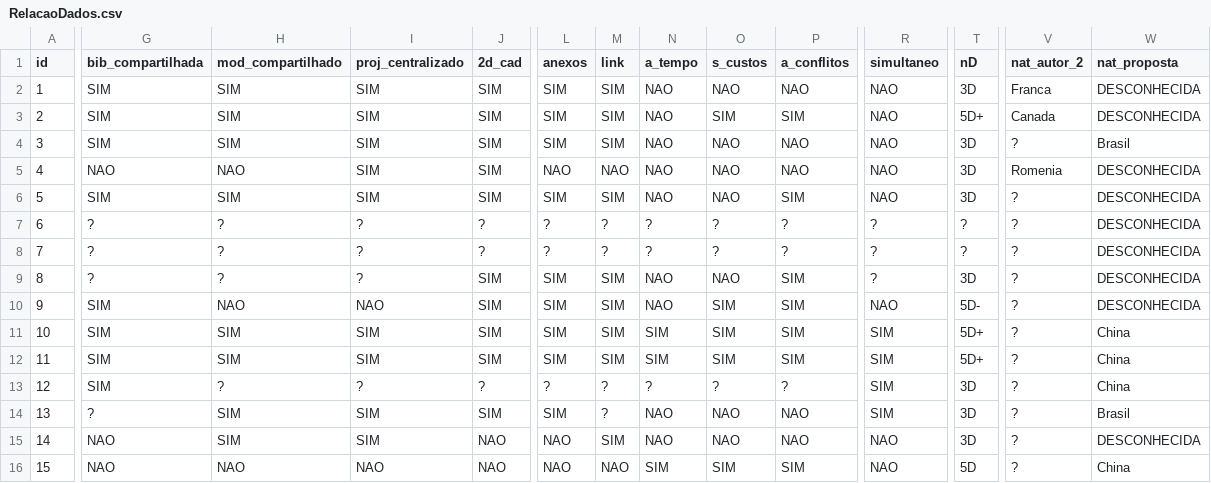
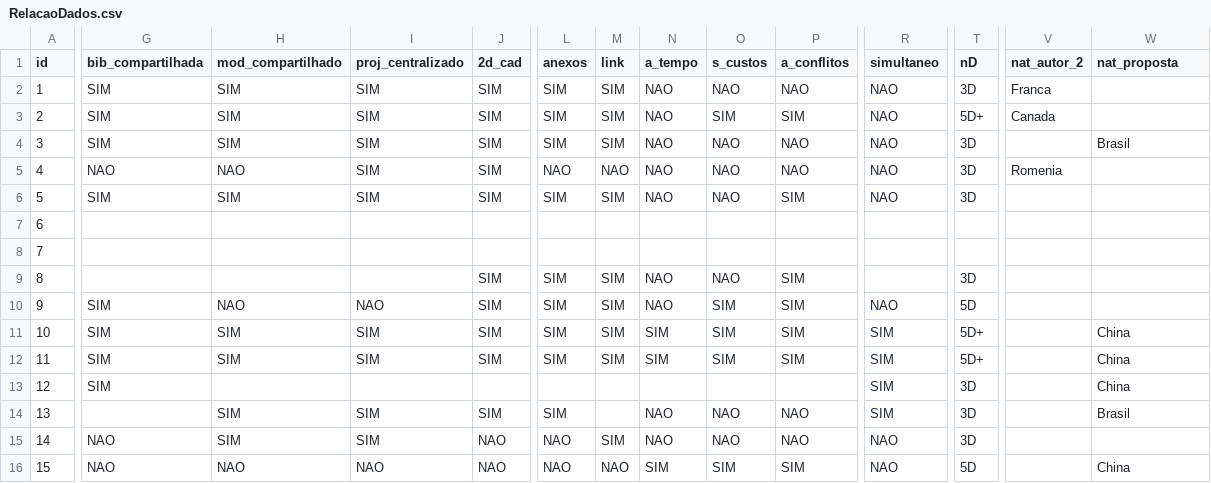
Before and after one commit to LordKrampus/BIMSetorEletrico_DataBase, a CSV file: RelacaoDados.csv, drawn as a sheet; only a part is shown, gaps mark what is left out; the diff covers the shown part only; the diff names each change by its address in the sheet, - before the commit and + after, or states it on an @@ line.

Commit message:
Update RelacaoDados.csv
new

```diff
--- a/RelacaoDados.csv
+++ b/RelacaoDados.csv
-W2:W3 (nat_proposta): DESCONHECIDA
+W2:W3 (nat_proposta): (empty)
-V4 (nat_autor_2): ?
+V4 (nat_autor_2): (empty)
-W5:W10 (nat_proposta): DESCONHECIDA
+W5:W10 (nat_proposta): (empty)
-V6:V16 (nat_autor_2): ?
+V6:V16 (nat_autor_2): (empty)
-G7:G9 (bib_compartilhada): ?
+G7:G9 (bib_compartilhada): (empty)
-H7:H9 (mod_compartilhado): ?
+H7:H9 (mod_compartilhado): (empty)
-I7:I9 (proj_centralizado): ?
+I7:I9 (proj_centralizado): (empty)
-J7:J8 (2d_cad): ?
+J7:J8 (2d_cad): (empty)
-L7:L8 (anexos): ?
+L7:L8 (anexos): (empty)
-M7:M8 (link): ?
+M7:M8 (link): (empty)
-N7:N8 (a_tempo): ?
+N7:N8 (a_tempo): (empty)
-O7:O8 (s_custos): ?
+O7:O8 (s_custos): (empty)
-P7:P8 (a_conflitos): ?
+P7:P8 (a_conflitos): (empty)
-R7:R9 (simultaneo): ?
+R7:R9 (simultaneo): (empty)
-T7:T8 (nD): ?
+T7:T8 (nD): (empty)
-T10 (nD): 5D-
+T10 (nD): 5D
-H13 (mod_compartilhado): ?
+H13 (mod_compartilhado): (empty)
-I13 (proj_centralizado): ?
+I13 (proj_centralizado): (empty)
-J13 (2d_cad): ?
+J13 (2d_cad): (empty)
-L13 (anexos): ?
+L13 (anexos): (empty)
-M13:M14 (link): ?
+M13:M14 (link): (empty)
-N13 (a_tempo): ?
+N13 (a_tempo): (empty)
-O13 (s_custos): ?
+O13 (s_custos): (empty)
-P13 (a_conflitos): ?
+P13 (a_conflitos): (empty)
-G14 (bib_compartilhada): ?
+G14 (bib_compartilhada): (empty)
-W15 (nat_proposta): DESCONHECIDA
+W15 (nat_proposta): (empty)
```
Also changed, not shown: 115 edited cells elsewhere in this file.
